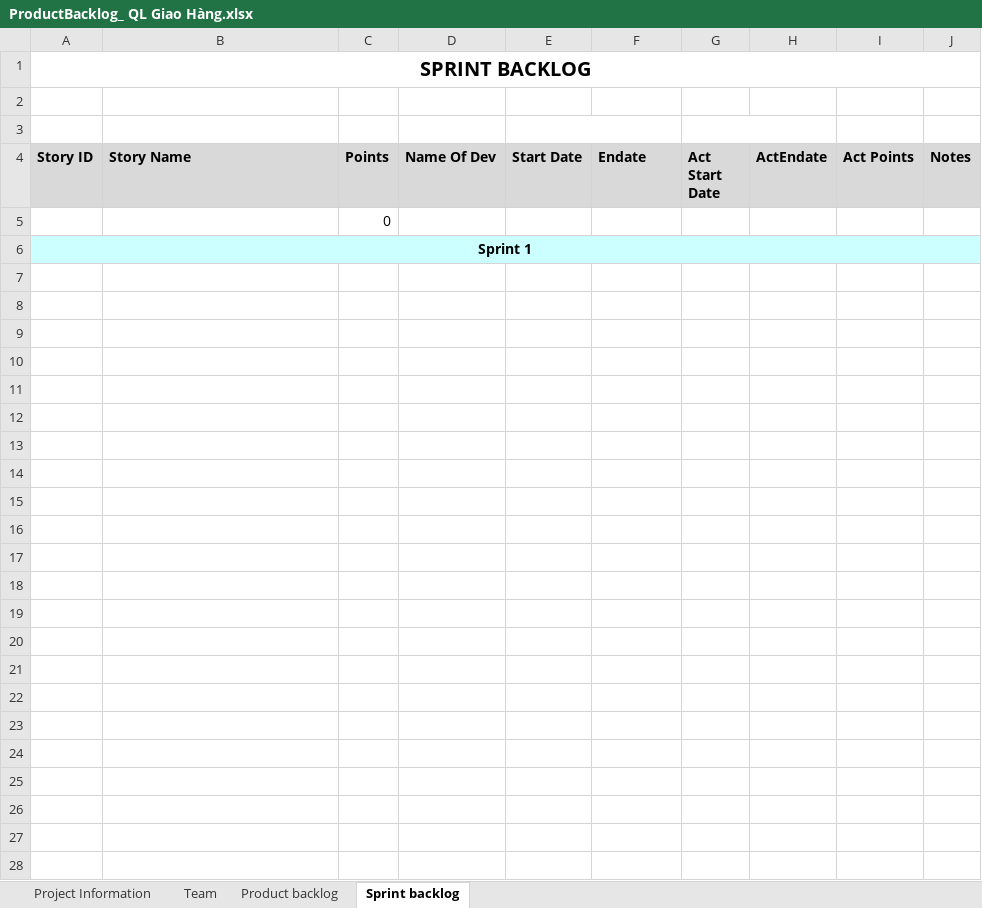
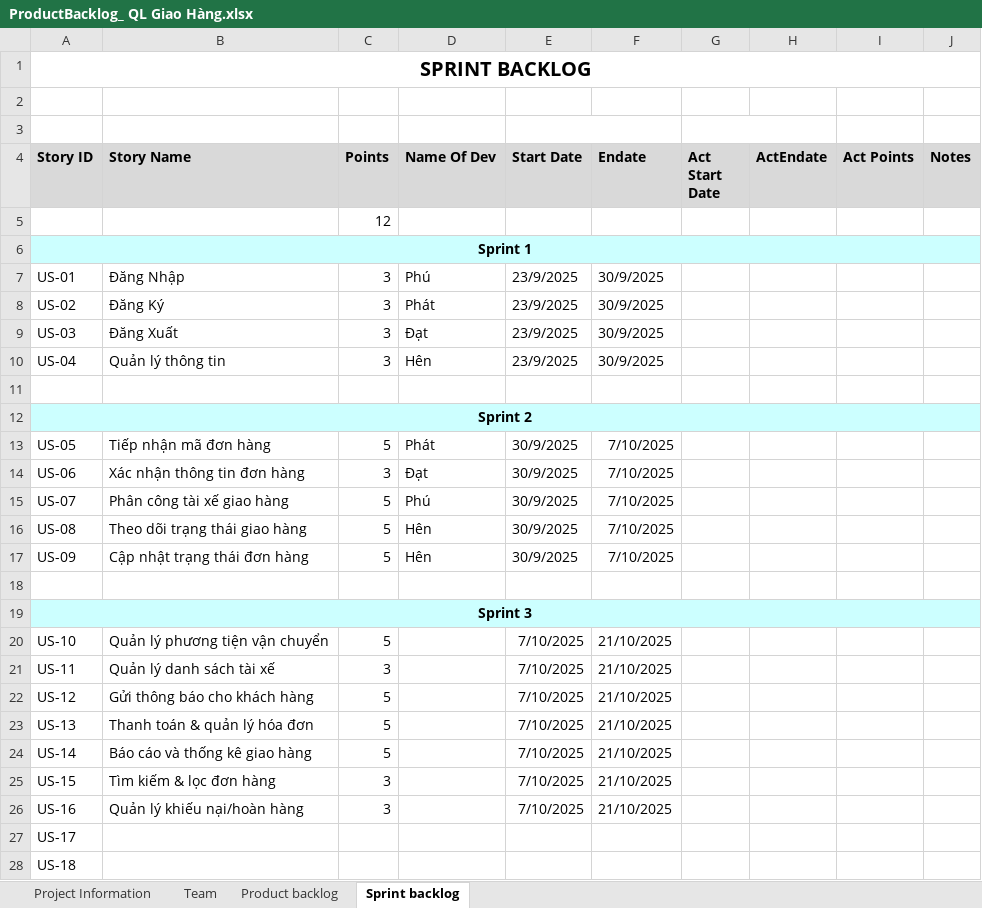
Before and after one commit to HenNguyeen/20_HTQLGH, an Excel workbook: ProductBacklog_ QL Giao Hàng.xlsx, sheet Sprint backlog, drawn as a sheet; values as stored, in another font and other column widths than the file's, no borders; the diff names each change by its address in the sheet, - before the commit and + after, or states it on an @@ line.

Commit message:
Cập nhật lần 2

```diff
--- a/ProductBacklog_ QL Giao Hàng.xlsx (sheet Sprint backlog)
+++ b/ProductBacklog_ QL Giao Hàng.xlsx (sheet Sprint backlog)
-C5 (Points): 0
+C5 (Points): 12
+row 7: US-01 | Đăng Nhập | 3 | Phú | 23/9/2025 | 30/9/2025
+row 8: US-02 | Đăng Ký | 3 | Phát | 23/9/2025 | 30/9/2025
+row 9: US-03 | Đăng Xuất | 3 | Đạt | 23/9/2025 | 30/9/2025
+row 10: US-04 | Quản lý thông tin | 3 | Hên | 23/9/2025 | 30/9/2025
+row 11: (empty)
+row 12: Sprint 2
+row 13: US-05 | Tiếp nhận mã đơn hàng | 5 | Phát | 30/9/2025 | 7/10/2025
+row 14: US-06 | Xác nhận thông tin đơn hàng | 3 | Đạt | 30/9/2025 | 7/10/2025
+row 15: US-07 | Phân công tài xế giao hàng | 5 | Phú | 30/9/2025 | 7/10/2025
+row 16: US-08 | Theo dõi trạng thái giao hàng | 5 | Hên | 30/9/2025 | 7/10/2025
+row 17: US-09 | Cập nhật trạng thái đơn hàng | 5 | Hên | 30/9/2025 | 7/10/2025
+row 18: (empty)
+row 19: Sprint 3
+row 20: US-10 | Quản lý phương tiện vận chuyển | 5 |  | 7/10/2025 | 21/10/2025
+row 21: US-11 | Quản lý danh sách tài xế | 3 |  | 7/10/2025 | 21/10/2025
+row 22: US-12 | Gửi thông báo cho khách hàng | 5 |  | 7/10/2025 | 21/10/2025
+row 23: US-13 | Thanh toán & quản lý hóa đơn | 5 |  | 7/10/2025 | 21/10/2025
+row 24: US-14 | Báo cáo và thống kê giao hàng | 5 |  | 7/10/2025 | 21/10/2025
+row 25: US-15 | Tìm kiếm & lọc đơn hàng | 3 |  | 7/10/2025 | 21/10/2025
+row 26: US-16 | Quản lý khiếu nại/hoàn hàng | 3 |  | 7/10/2025 | 21/10/2025
+row 27: US-17
+row 28: US-18
```
Also changed, not shown: 6 other files.
